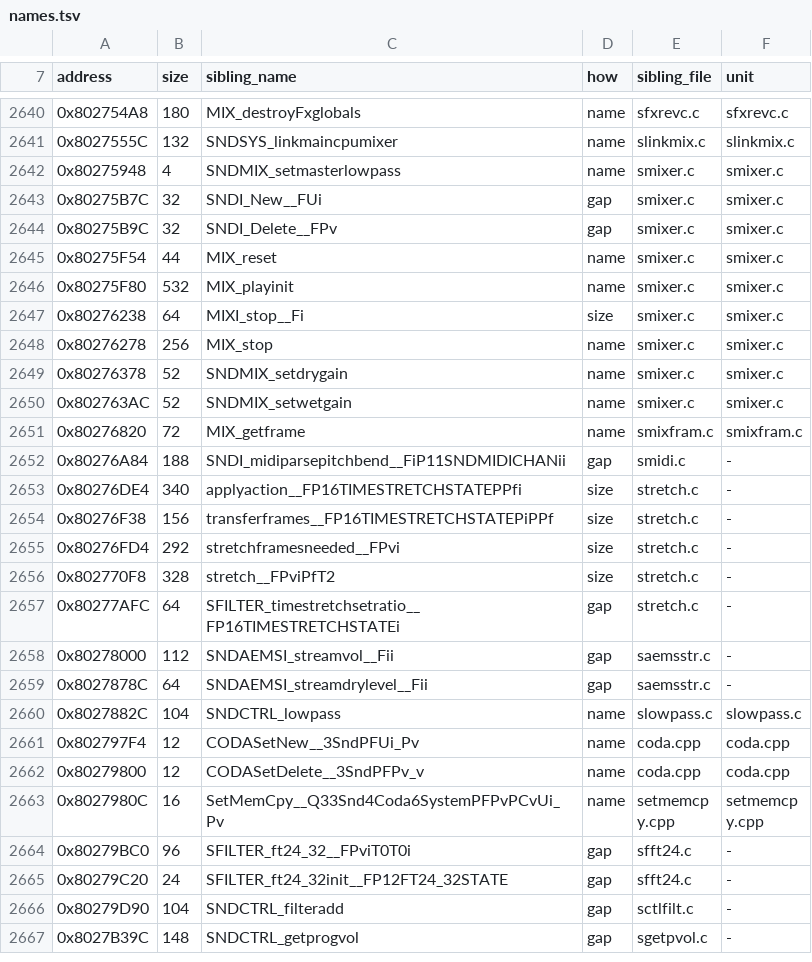
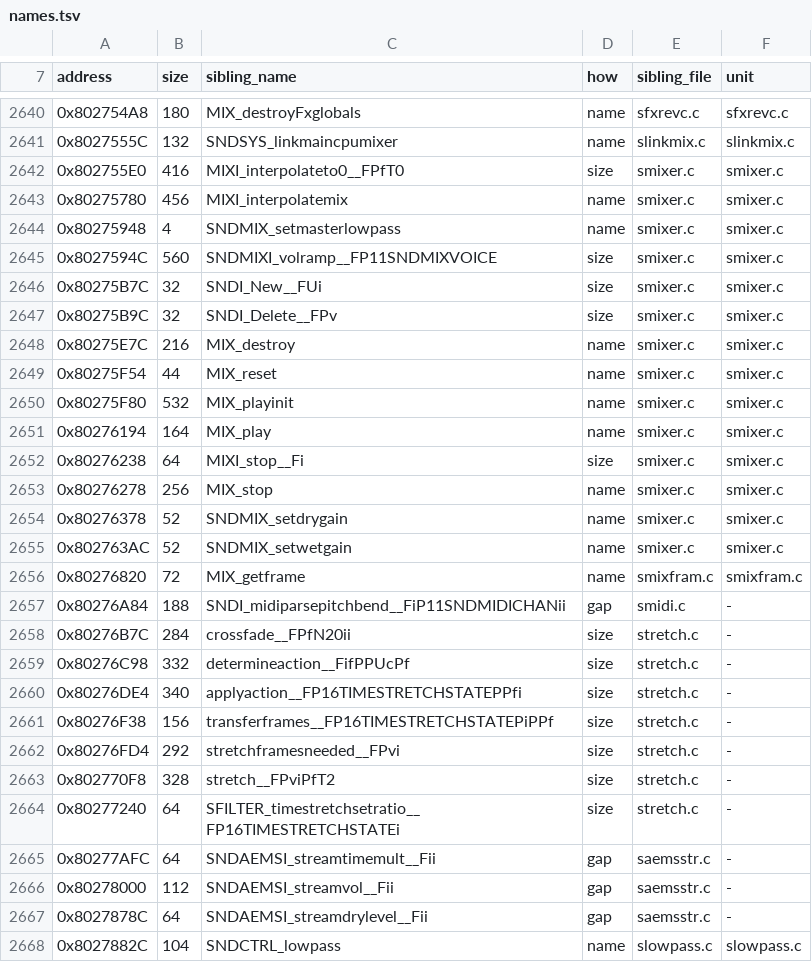
Before and after one commit to Tokaroy/nflstreet2, a TSV file: config/GN7E69-rev0/boundaries/names.tsv, drawn as a sheet; only a part is shown, gaps mark what is left out; the shorter side is filled out with more unchanged rows.

```diff
--- a/config/GN7E69-rev0/boundaries/names.tsv
+++ b/config/GN7E69-rev0/boundaries/names.tsv
@@ -2641,7 +2641,12 @@ address	size	sibling_name	how	sibling_file	unit
 0x8027555C	132	SNDSYS_linkmaincpumixer	name	slinkmix.c	slinkmix.c
+0x802755E0	416	MIXI_interpolateto0__FPfT0	size	smixer.c	smixer.c
+0x80275780	456	MIXI_interpolatemix	name	smixer.c	smixer.c
 0x80275948	4	SNDMIX_setmasterlowpass	name	smixer.c	smixer.c
-0x80275B7C	32	SNDI_New__FUi	gap	smixer.c	smixer.c
-0x80275B9C	32	SNDI_Delete__FPv	gap	smixer.c	smixer.c
+0x8027594C	560	SNDMIXI_volramp__FP11SNDMIXVOICE	size	smixer.c	smixer.c
+0x80275B7C	32	SNDI_New__FUi	size	smixer.c	smixer.c
+0x80275B9C	32	SNDI_Delete__FPv	size	smixer.c	smixer.c
+0x80275E7C	216	MIX_destroy	name	smixer.c	smixer.c
 0x80275F54	44	MIX_reset	name	smixer.c	smixer.c
 0x80275F80	532	MIX_playinit	name	smixer.c	smixer.c
+0x80276194	164	MIX_play	name	smixer.c	smixer.c
 0x80276238	64	MIXI_stop__Fi	size	smixer.c	smixer.c
@@ -2652,2 +2657,4 @@ address	size	sibling_name	how	sibling_file	unit
 0x80276A84	188	SNDI_midiparsepitchbend__FiP11SNDMIDICHANii	gap	smidi.c	-
+0x80276B7C	284	crossfade__FPfN20ii	size	stretch.c	-
+0x80276C98	332	determineaction__FifPPUcPf	size	stretch.c	-
 0x80276DE4	340	applyaction__FP16TIMESTRETCHSTATEPPfi	size	stretch.c	-
@@ -2656,3 +2663,4 @@ address	size	sibling_name	how	sibling_file	unit
 0x802770F8	328	stretch__FPviPfT2	size	stretch.c	-
-0x80277AFC	64	SFILTER_timestretchsetratio__FP16TIMESTRETCHSTATEi	gap	stretch.c	-
+0x80277240	64	SFILTER_timestretchsetratio__FP16TIMESTRETCHSTATEi	size	stretch.c	-
+0x80277AFC	64	SNDAEMSI_streamtimemult__Fii	gap	saemsstr.c	-
 0x80278000	112	SNDAEMSI_streamvol__Fii	gap	saemsstr.c	-
```
Also changed, not shown: config/GN7E69-rev0/boundaries/edges.tsv, config/GN7E69-rev0/boundaries/units.tsv, 15 other files.
